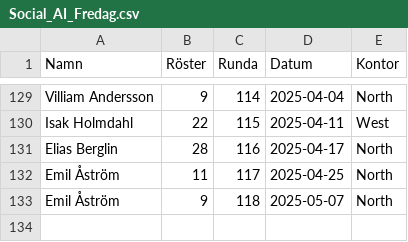
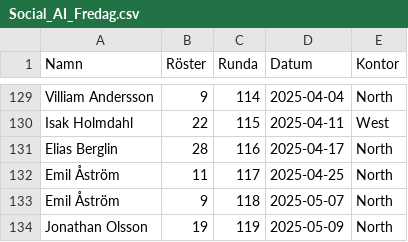
Before and after one commit to joeo-knightec/social-ai-fredag, a CSV file: Social_AI_Fredag.csv, drawn as a sheet; only a part is shown, gaps mark what is left out; the diff names each change by its address in the sheet, - before the commit and + after, or states it on an @@ line.

Commit message:
Updates

```diff
--- a/Social_AI_Fredag.csv
+++ b/Social_AI_Fredag.csv
+row 134: Jonathan Olsson | 19 | 119 | 2025-05-09 | North
```
